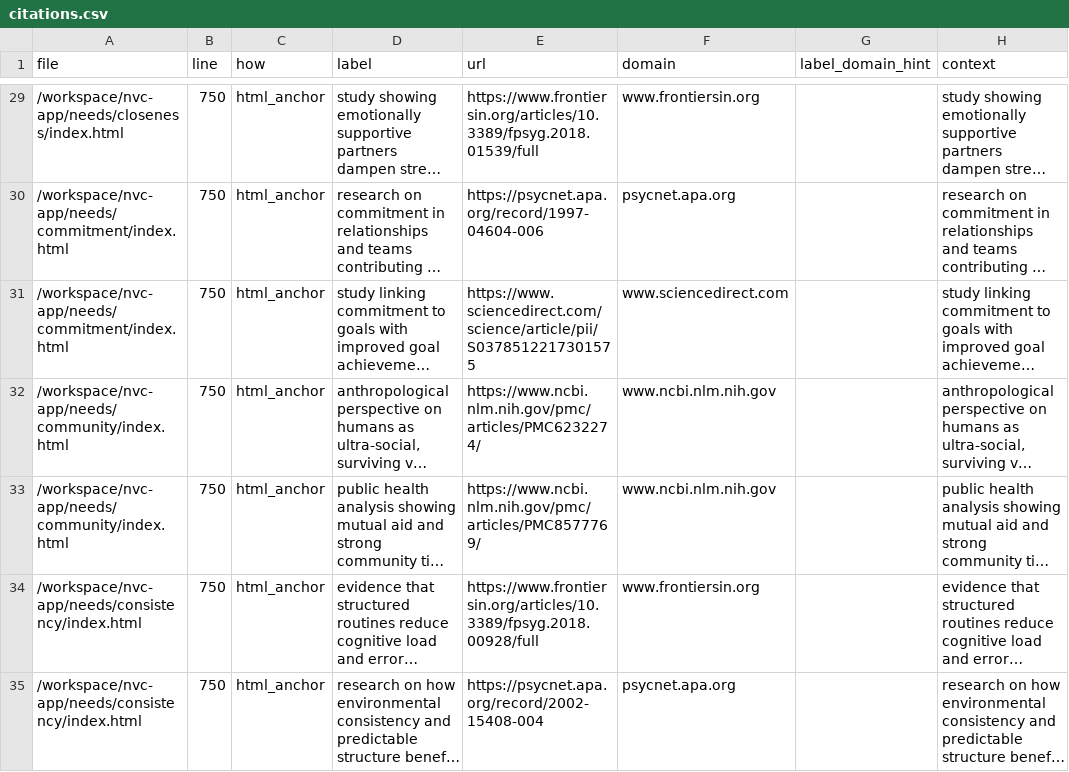
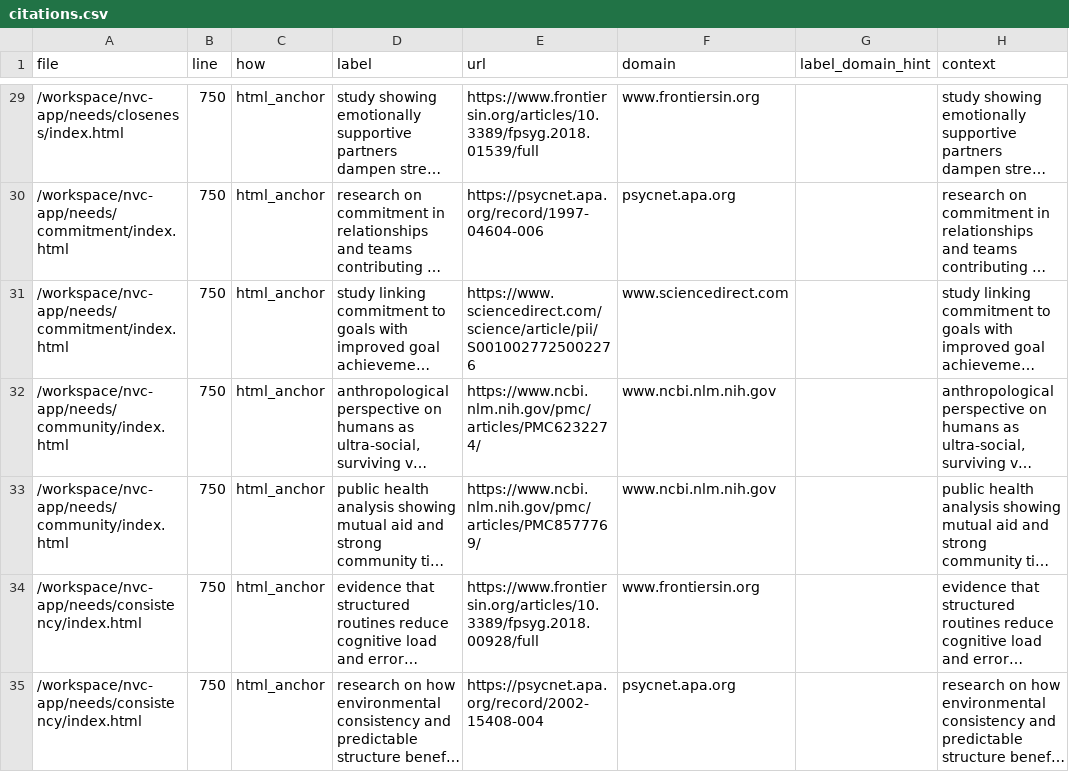
Before and after one commit to natanai/nvc-app, a CSV file: _evidence/citations.csv, drawn as a sheet; only a part is shown, gaps mark what is left out; long unchanged cells end in …; the diff names each change by its address in the sheet, - before the commit and + after, or states it on an @@ line.

Commit message:
Update citations.csv

```diff
--- a/_evidence/citations.csv
+++ b/_evidence/citations.csv
-E31 (url): https://www.sciencedirect.com/science/article/pii/S0378512217301575
+E31 (url): https://www.sciencedirect.com/science/article/pii/S0010027725002276
```
